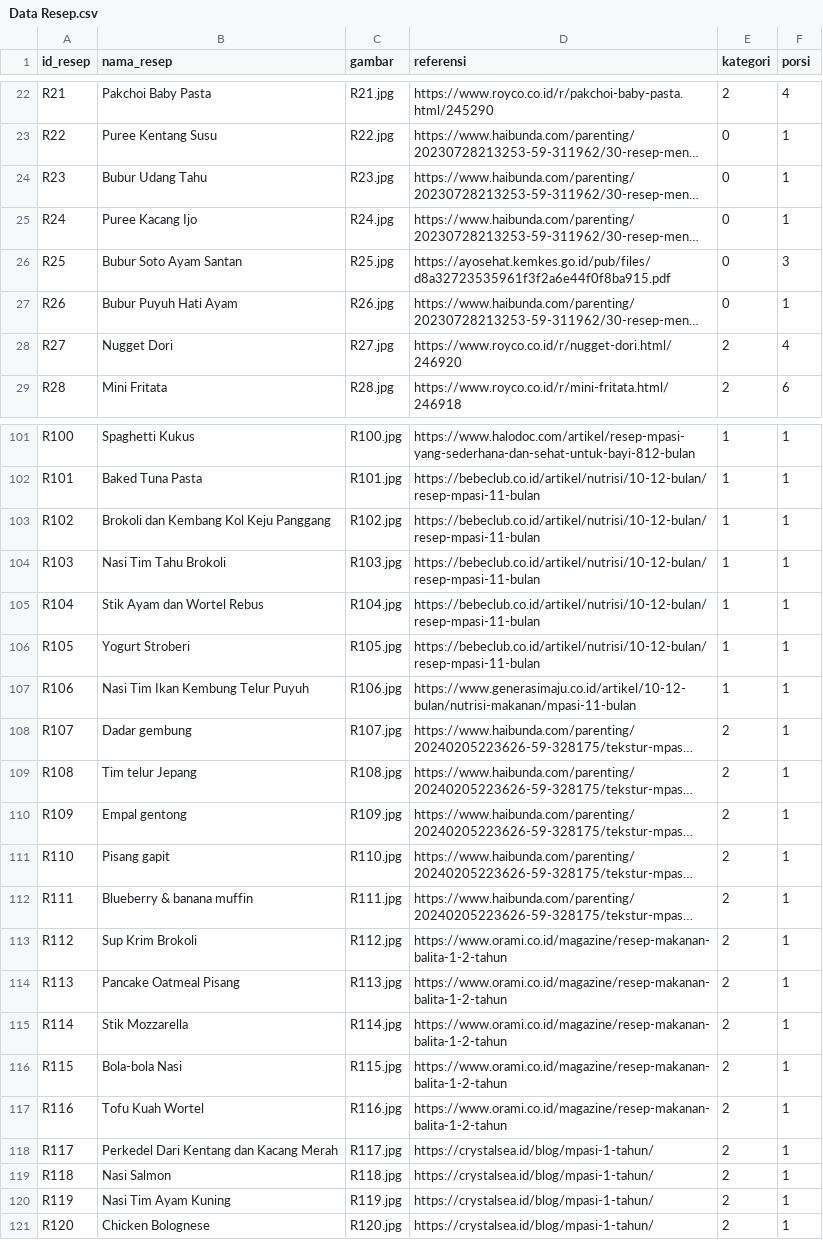
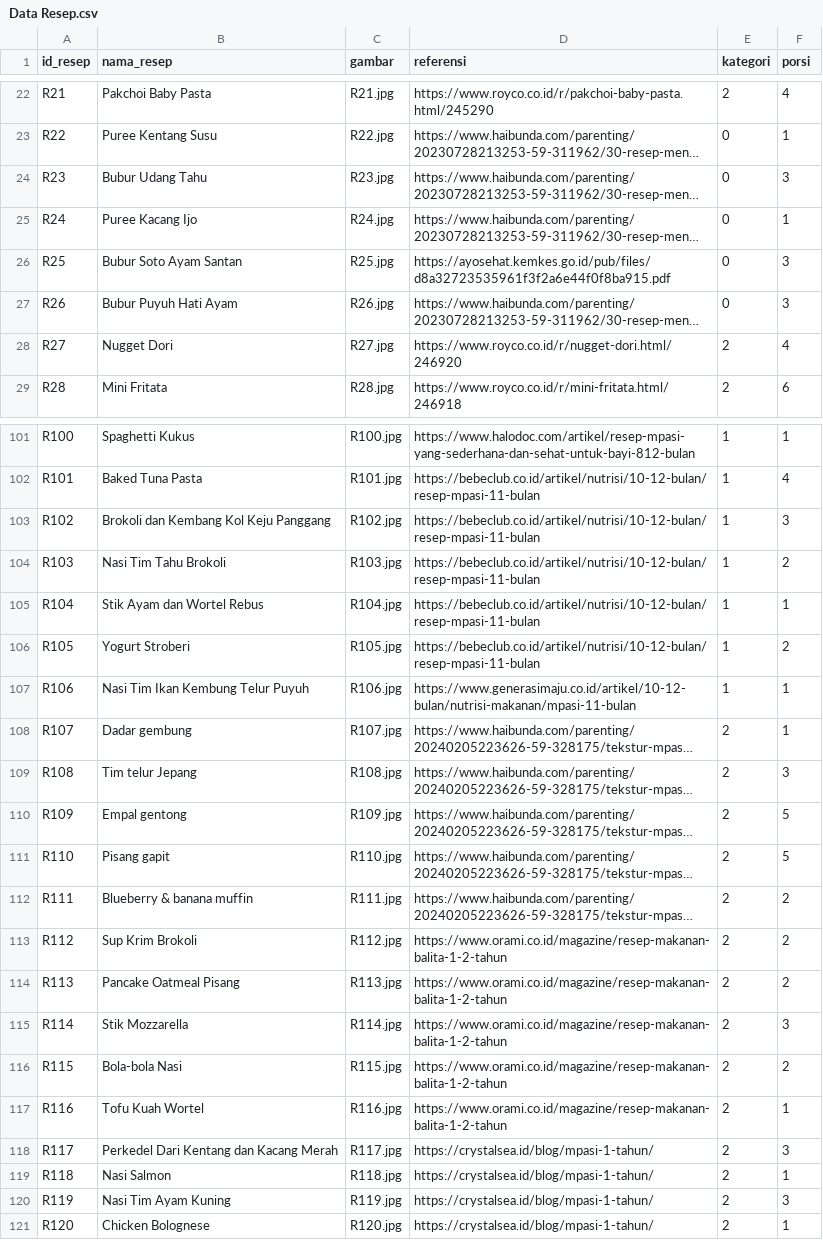
Before and after one commit to asfararikza/dataset-mpasi, a CSV file: Data Resep.csv, drawn as a sheet; only a part is shown, gaps mark what is left out; long unchanged cells end in …; the diff covers the shown part only; the diff names each change by its address in the sheet, - before the commit and + after, or states it on an @@ line.

```diff
--- a/Data Resep.csv
+++ b/Data Resep.csv
-F24 (porsi): 1
+F24 (porsi): 3
-F27 (porsi): 1
+F27 (porsi): 3
-F102 (porsi): 1
+F102 (porsi): 4
-F103 (porsi): 1
+F103 (porsi): 3
-F104 (porsi): 1
+F104 (porsi): 2
-F106 (porsi): 1
+F106 (porsi): 2
-F109 (porsi): 1
+F109 (porsi): 3
-F110:F111 (porsi): 1
+F110:F111 (porsi): 5
-F112:F114 (porsi): 1
+F112:F114 (porsi): 2
-F115 (porsi): 1
+F115 (porsi): 3
-F116 (porsi): 1
+F116 (porsi): 2
-F118 (porsi): 1
+F118 (porsi): 3
-F120 (porsi): 1
+F120 (porsi): 3
```
Also changed, not shown: 14 edited cells elsewhere in this file.
